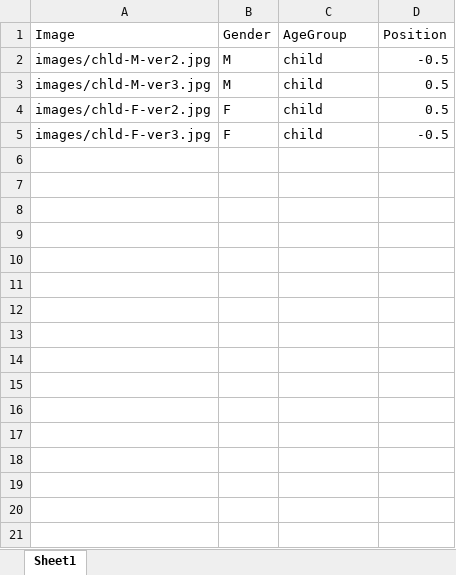
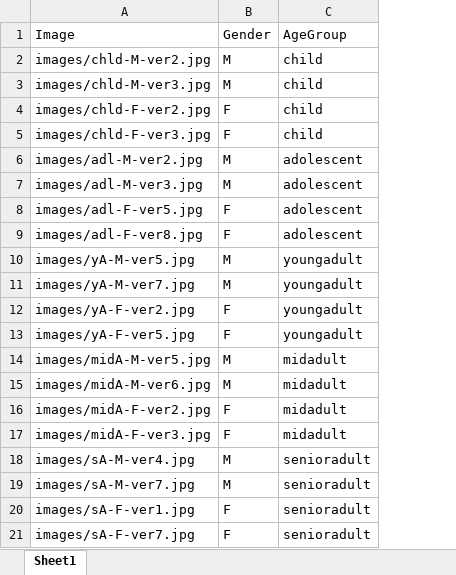
Before and after one commit to naiqixiao/face-attractiveness, an Excel workbook: TrialCondition_A.xlsx, sheet Sheet1, drawn as a sheet; values as stored, in another font and other column widths than the file's, no borders; removed rows and columns are numbered as before the commit, all else as after; the diff names each change by its address in the sheet, - before the commit and + after, or states it on an @@ line.

Commit message:
changed conditions

```diff
--- a/TrialCondition_A.xlsx (sheet Sheet1)
+++ b/TrialCondition_A.xlsx (sheet Sheet1)
-column D, rows 1-5: Position | -0.5 | 0.5 | 0.5 | -0.5
+row 6: images/adl-M-ver2.jpg | M | adolescent
+row 7: images/adl-M-ver3.jpg | M | adolescent
+row 8: images/adl-F-ver5.jpg | F | adolescent
+row 9: images/adl-F-ver8.jpg | F | adolescent
+row 10: images/yA-M-ver5.jpg | M | youngadult
+row 11: images/yA-M-ver7.jpg | M | youngadult
+row 12: images/yA-F-ver2.jpg | F | youngadult
+row 13: images/yA-F-ver5.jpg | F | youngadult
+row 14: images/midA-M-ver5.jpg | M | midadult
+row 15: images/midA-M-ver6.jpg | M | midadult
+row 16: images/midA-F-ver2.jpg | F | midadult
+row 17: images/midA-F-ver3.jpg | F | midadult
+row 18: images/sA-M-ver4.jpg | M | senioradult
+row 19: images/sA-M-ver7.jpg | M | senioradult
+row 20: images/sA-F-ver1.jpg | F | senioradult
+row 21: images/sA-F-ver7.jpg | F | senioradult
```
Also changed, not shown: Rating_BlockOrder.xlsx, TrialCondition_B.xlsx, 20 other files.
